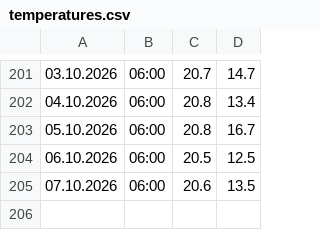
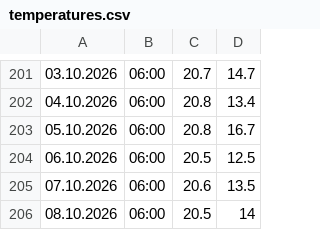
Before and after one commit to gilzh/HowCold, a CSV file: temperatures.csv, drawn as a sheet; only a part is shown, gaps mark what is left out; the diff names each change by its address in the sheet, - before the commit and + after, or states it on an @@ line.

```diff
--- a/temperatures.csv
+++ b/temperatures.csv
+row 206: 08.10.2026 | 06:00 | 20.5 | 14
```
